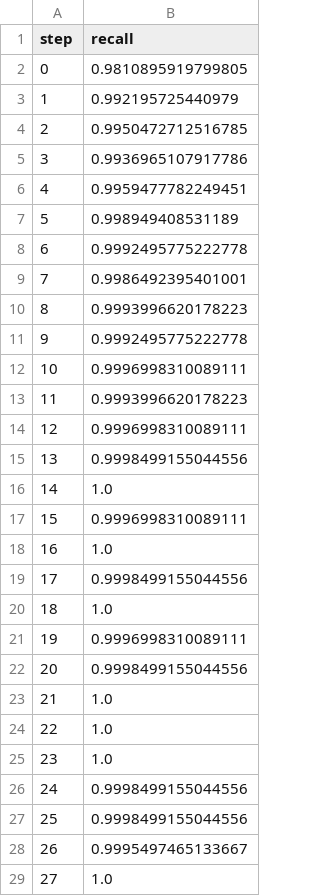
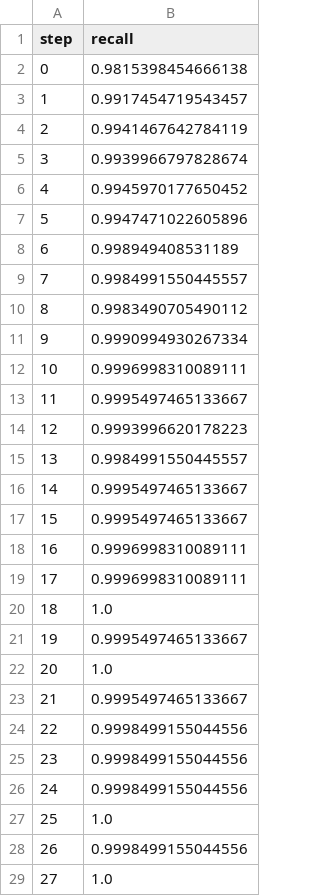
Before and after one commit to markgoertz/Convolutional-Neural-Network-on-Electrodermal-Activity-for-Stress-Assessment, a TSV file: dvclive/plots/metrics/train/recall.tsv, drawn as a sheet; only a part is shown; the diff covers the shown part only.

Commit message:
EDA | TEMP | ACC metrics

```diff
--- a/dvclive/plots/metrics/train/recall.tsv
+++ b/dvclive/plots/metrics/train/recall.tsv
@@ -1,29 +1,29 @@
 step	recall
-0	0.9810895919799805
-1	0.992195725440979
-2	0.9950472712516785
-3	0.9936965107917786
-4	0.9959477782249451
-5	0.998949408531189
-6	0.9992495775222778
-7	0.9986492395401001
-8	0.9993996620178223
-9	0.9992495775222778
+0	0.9815398454666138
+1	0.9917454719543457
+2	0.9941467642784119
+3	0.9939966797828674
+4	0.9945970177650452
+5	0.9947471022605896
+6	0.998949408531189
+7	0.9984991550445557
+8	0.9983490705490112
+9	0.9990994930267334
 10	0.9996998310089111
-11	0.9993996620178223
-12	0.9996998310089111
-13	0.9998499155044556
-14	1.0
-15	0.9996998310089111
-16	1.0
-17	0.9998499155044556
+11	0.9995497465133667
+12	0.9993996620178223
+13	0.9984991550445557
+14	0.9995497465133667
+15	0.9995497465133667
+16	0.9996998310089111
+17	0.9996998310089111
 18	1.0
-19	0.9996998310089111
-20	0.9998499155044556
-21	1.0
-22	1.0
-23	1.0
+19	0.9995497465133667
+20	1.0
+21	0.9995497465133667
+22	0.9998499155044556
+23	0.9998499155044556
 24	0.9998499155044556
-25	0.9998499155044556
-26	0.9995497465133667
+25	1.0
+26	0.9998499155044556
 27	1.0
```
Also changed, not shown: 2 edited cells elsewhere in this file, dvclive/plots/metrics/eval/auc.tsv, dvclive/plots/metrics/eval/binary_accuracy.tsv, 15 other files.
